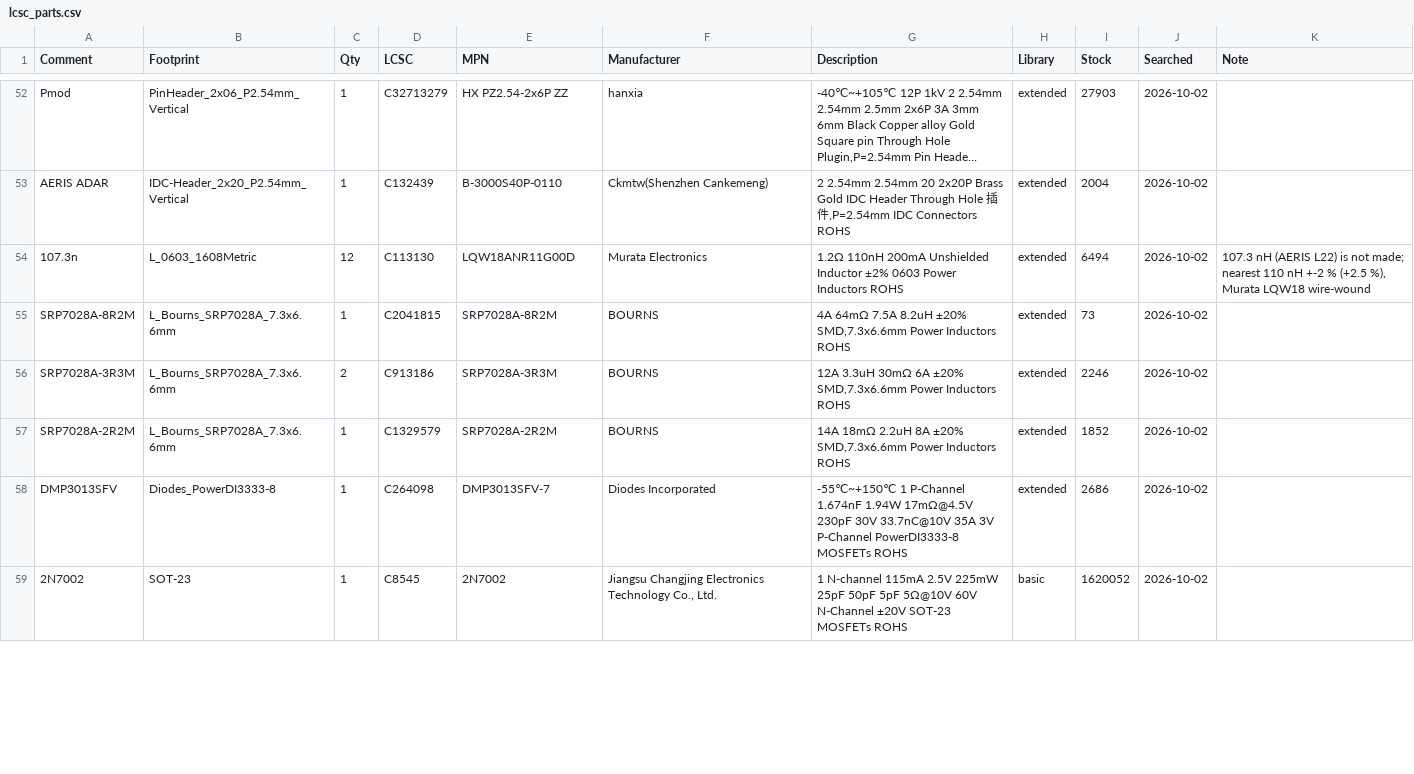
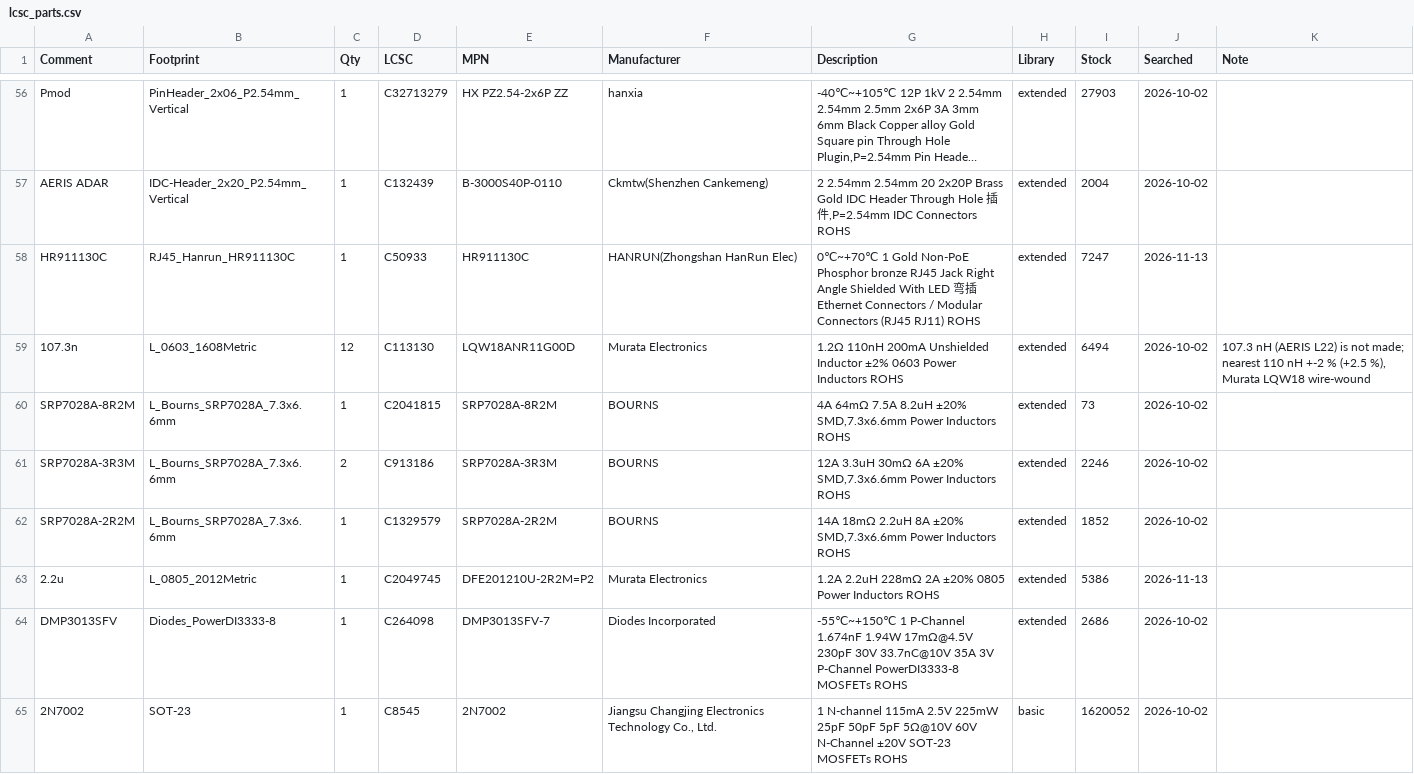
Before and after one commit to PabloSoage/kv260-ias2rf, a CSV file: _work/fab/lcsc_parts.csv, drawn as a sheet; only a part is shown, gaps mark what is left out; long unchanged cells end in …; the diff covers the shown part only; the diff names each change by its address in the sheet, - before the commit and + after, or states it on an @@ line.

```diff
--- a/_work/fab/lcsc_parts.csv
+++ b/_work/fab/lcsc_parts.csv
+row 58: HR911130C | RJ45_Hanrun_HR911130C | 1 | C50933 | HR911130C | HANRUN(Zhongshan HanRun Elec) | 0℃~+70℃ 1 Gold Non-PoE Phosphor bronze RJ45 Jack Right Angle Shielded With LED 弯插 Ethernet Connectors / Modular Connectors (RJ45 RJ11) ROHS | extended | 7247 | 2026-11-13
+row 63: 2.2u | L_0805_2012Metric | 1 | C2049745 | DFE201210U-2R2M=P2 | Murata Electronics | 1.2A 2.2uH 228mΩ 2A ±20% 0805 Power Inductors ROHS | extended | 5386 | 2026-11-13
```
Also changed, not shown: 9 added rows, 2 removed rows, 3 moved rows and 6 edited cells elsewhere in this file, _work/fab/quote.csv, 15 other files.
